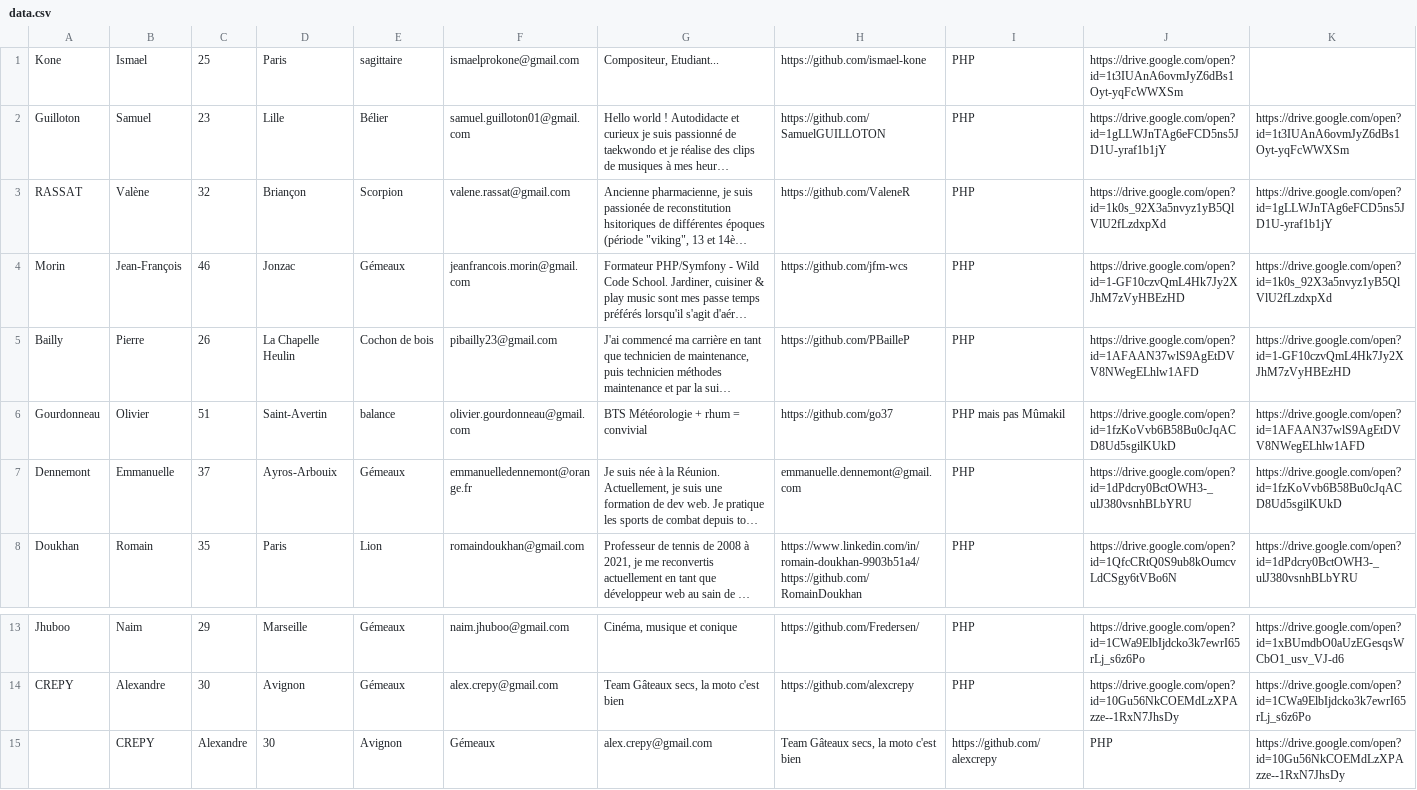
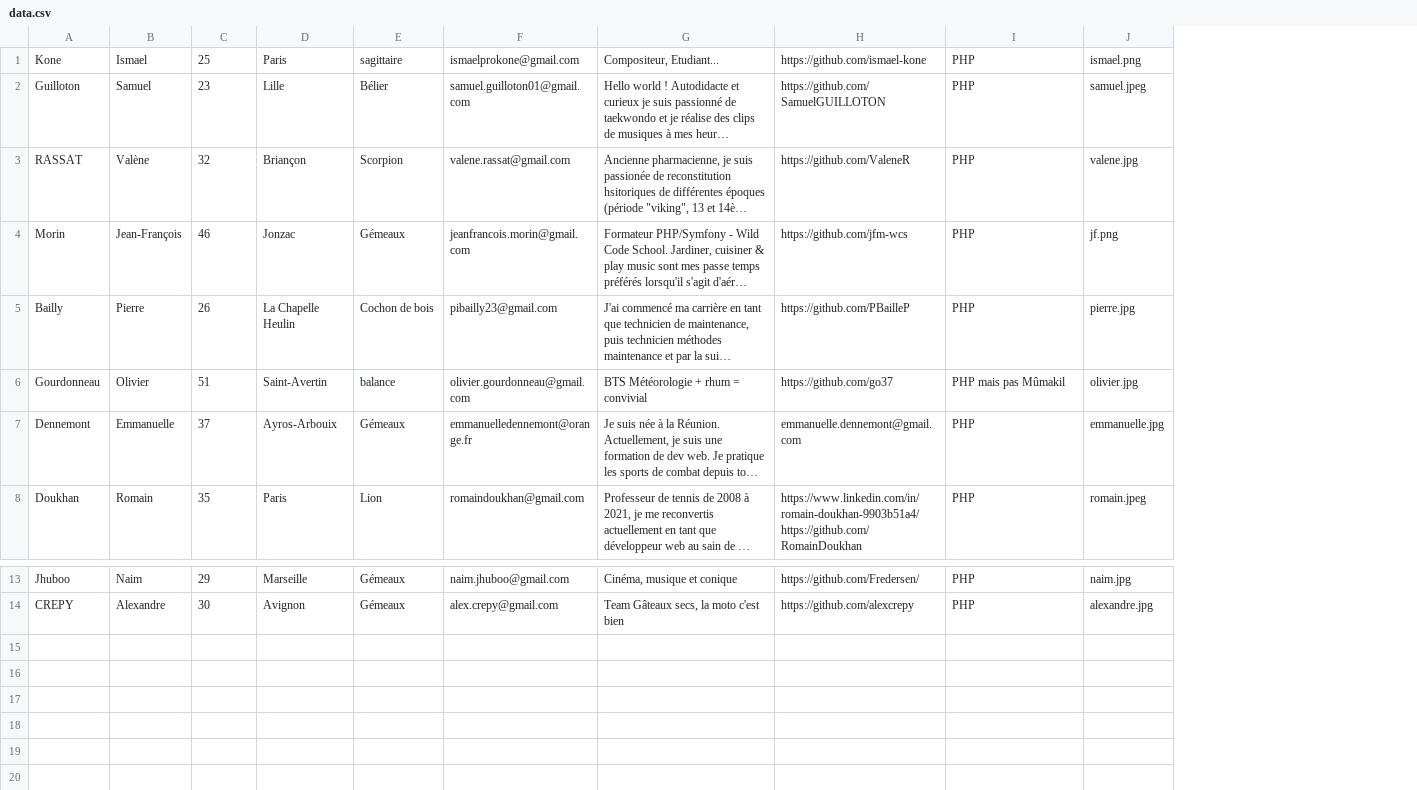
Before and after one commit to Flow78300/wcsDirectory, a CSV file: assets/data.csv, drawn as a sheet; only a part is shown, gaps mark what is left out; long unchanged cells end in …; removed rows and columns are numbered as before the commit, all else as after; the diff names each change by its address in the sheet, - before the commit and + after, or states it on an @@ line.

```diff
--- a/assets/data.csv
+++ b/assets/data.csv
-column J, rows 1-8: https://drive.google.com/open?id=1t3IUAnA6ovmJyZ6dBs1Oyt-yqFcWWXSm | https://drive.google.com/open?id=1gLLWJnTAg6eFCD5ns5JD1U-yraf1b1jY | https://drive.google.com/open?id=1k0s_92X3a5nvyz1yB5QlVlU2fLzdxpXd | https://drive.google.com/open?id=1-GF10czvQmL4Hk7Jy2XJhM7zVyHBEzHD | https://drive.google.com/open?id=1AFAAN37wlS9AgEtDVV8NWegELhlw1AFD | https://drive.google.com/open?id=1fzKoVvb6B58Bu0cJqACD8Ud5sgilKUkD | https://drive.google.com/open?id=1dPdcry0BctOWH3-_ulJ380vsnhBLbYRU | https://drive.google.com/open?id=1QfcCRtQ0S9ub8kOumcvLdCSgy6tVBo6N; rows 13-14: https://drive.google.com/open?id=1CWa9ElbIjdcko3k7ewrI65rLj_s6z6Po | https://drive.google.com/open?id=10Gu56NkCOEMdLzXPAzze--1RxN7JhsDy
-column K, rows 2-8: https://drive.google.com/open?id=1t3IUAnA6ovmJyZ6dBs1Oyt-yqFcWWXSm | https://drive.google.com/open?id=1gLLWJnTAg6eFCD5ns5JD1U-yraf1b1jY | https://drive.google.com/open?id=1k0s_92X3a5nvyz1yB5QlVlU2fLzdxpXd | https://drive.google.com/open?id=1-GF10czvQmL4Hk7Jy2XJhM7zVyHBEzHD | https://drive.google.com/open?id=1AFAAN37wlS9AgEtDVV8NWegELhlw1AFD | https://drive.google.com/open?id=1fzKoVvb6B58Bu0cJqACD8Ud5sgilKUkD | https://drive.google.com/open?id=1dPdcry0BctOWH3-_ulJ380vsnhBLbYRU; rows 13-14: https://drive.google.com/open?id=1xBUmdbO0aUzEGesqsWCbO1_usv_VJ-d6 | https://drive.google.com/open?id=1CWa9ElbIjdcko3k7ewrI65rLj_s6z6Po
+column J, rows 1-8: ismael.png | samuel.jpeg | valene.jpg | jf.png | pierre.jpg | olivier.jpg | emmanuelle.jpg | romain.jpeg; rows 13-14: naim.jpg | alexandre.jpg
-row 15:  | CREPY | Alexandre | 30 | Avignon | Gémeaux | alex.crepy@gmail.com | Team Gâteaux secs, la moto c'est bien | https://github.com/alexcrepy | PHP | https://drive.google.com/open?id=10Gu56NkCOEMdLzXPAzze--1RxN7JhsDy
```
Also changed, not shown: 14 other files.
